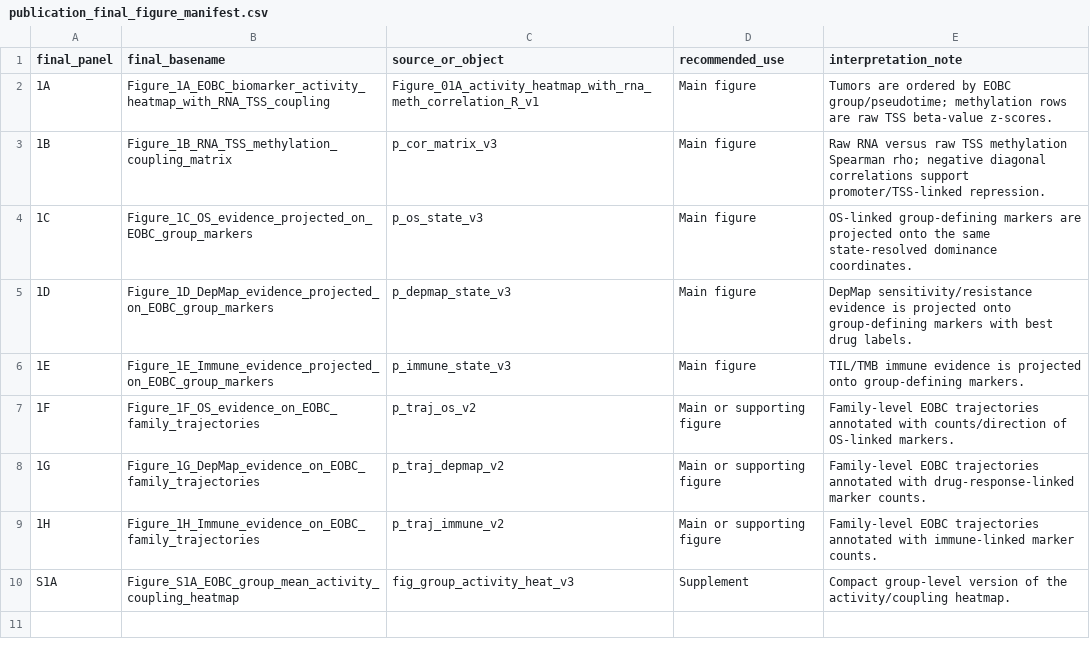
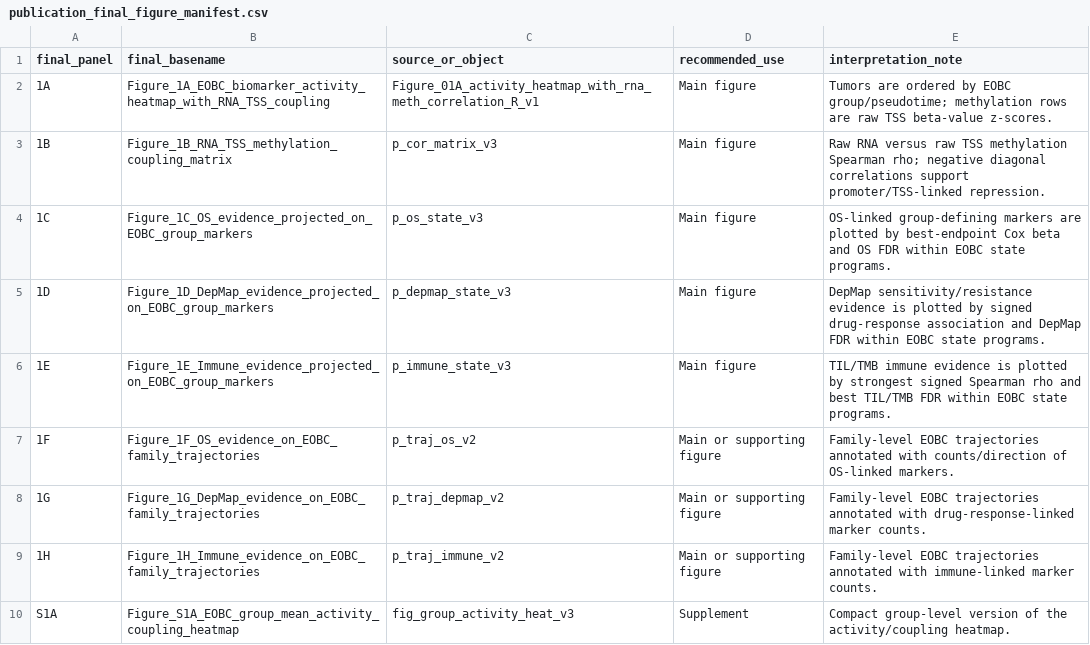
Before and after one commit to NCDCbioinformatics/EOBC, a CSV file: metadata/publication_final_figure_manifest.csv, drawn as a sheet.

Commit message:
Update EOBC final figure workflows

```diff
--- a/metadata/publication_final_figure_manifest.csv
+++ b/metadata/publication_final_figure_manifest.csv
@@ -3,5 +3,5 @@ final_panel,final_basename,source_or_object,recommended_use,interpretation_note
 1B,Figure_1B_RNA_TSS_methylation_coupling_matrix,p_cor_matrix_v3,Main figure,Raw RNA versus raw TSS methylation Spearman rho; negative diagonal correlations support promoter/TSS-linked repression.
-1C,Figure_1C_OS_evidence_projected_on_EOBC_group_markers,p_os_state_v3,Main figure,OS-linked group-defining markers are projected onto the same state-resolved dominance coordinates.
-1D,Figure_1D_DepMap_evidence_projected_on_EOBC_group_markers,p_depmap_state_v3,Main figure,DepMap sensitivity/resistance evidence is projected onto group-defining markers with best drug labels.
-1E,Figure_1E_Immune_evidence_projected_on_EOBC_group_markers,p_immune_state_v3,Main figure,TIL/TMB immune evidence is projected onto group-defining markers.
+1C,Figure_1C_OS_evidence_projected_on_EOBC_group_markers,p_os_state_v3,Main figure,OS-linked group-defining markers are plotted by best-endpoint Cox beta and OS FDR within EOBC state programs.
+1D,Figure_1D_DepMap_evidence_projected_on_EOBC_group_markers,p_depmap_state_v3,Main figure,DepMap sensitivity/resistance evidence is plotted by signed drug-response association and DepMap FDR within EOBC state programs.
+1E,Figure_1E_Immune_evidence_projected_on_EOBC_group_markers,p_immune_state_v3,Main figure,TIL/TMB immune evidence is plotted by strongest signed Spearman rho and best TIL/TMB FDR within EOBC state programs.
 1F,Figure_1F_OS_evidence_on_EOBC_family_trajectories,p_traj_os_v2,Main or supporting figure,Family-level EOBC trajectories annotated with counts/direction of OS-linked markers.
```
Also changed, not shown: 3 other files.
